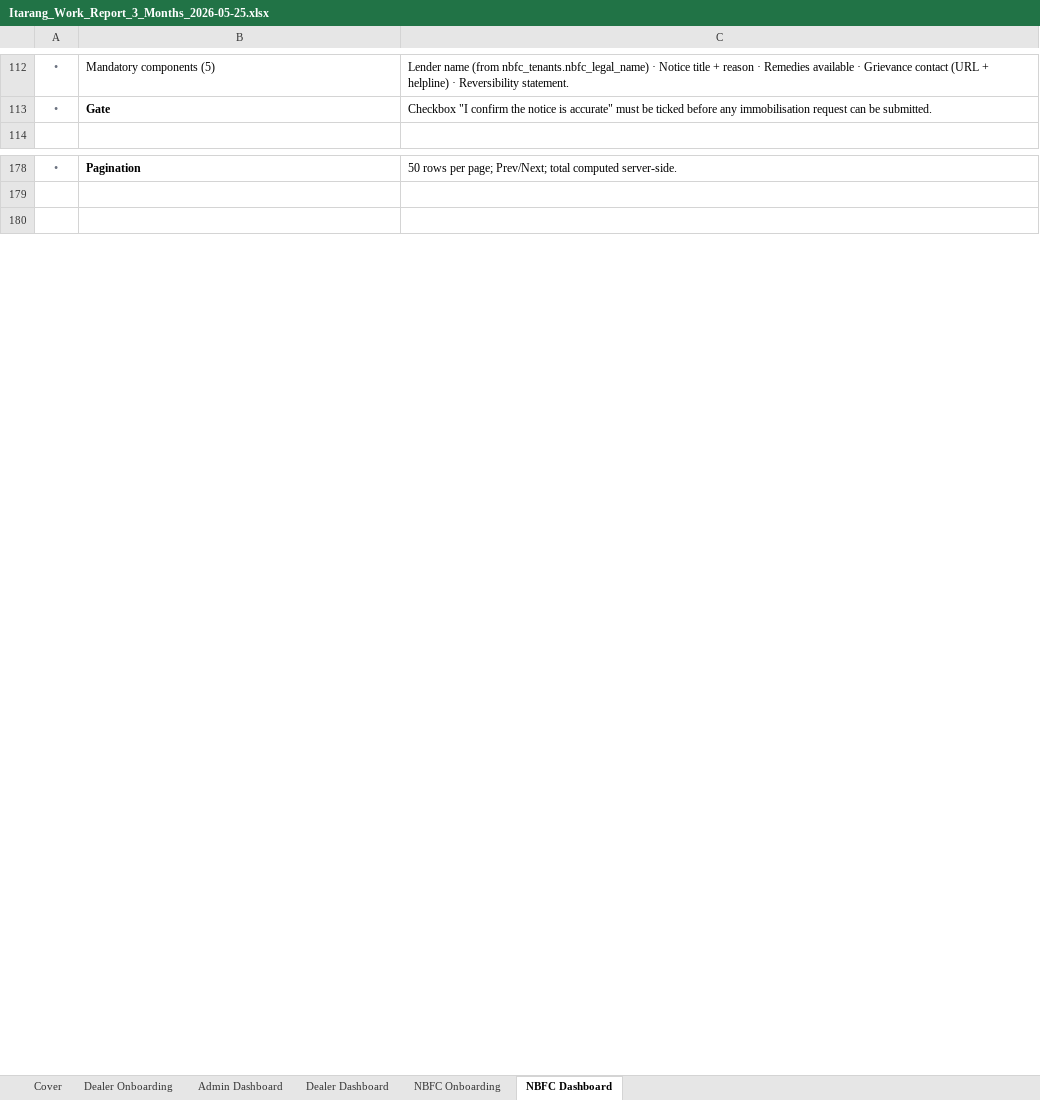
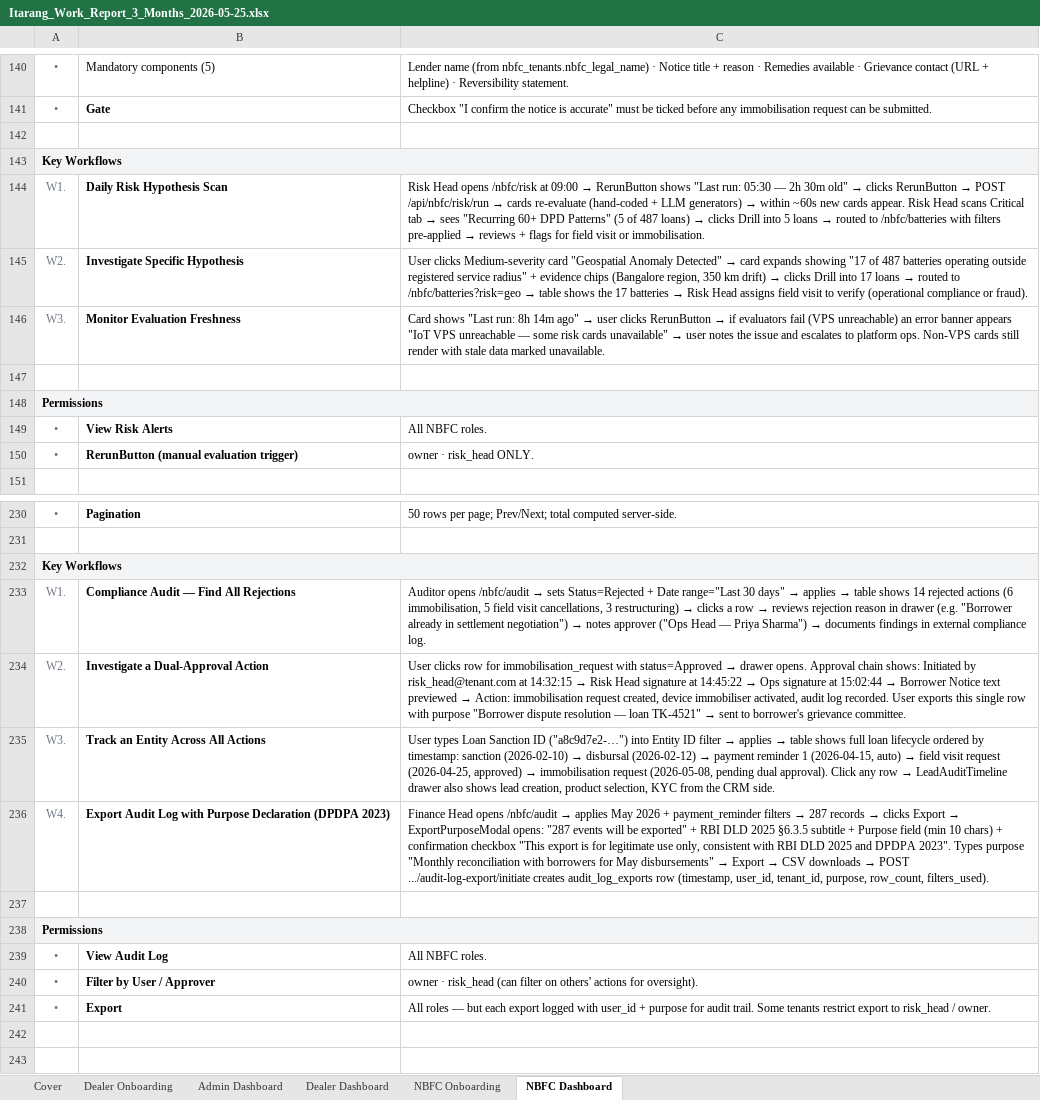
Before and after one commit to iTarangIT/itarang-software, an Excel workbook: Itarang_Work_Report_3_Months_2026-05-25.xlsx, sheet NBFC Dashboard, drawn as a sheet; only a part is shown, gaps mark what is left out; values as stored, in another font and other column widths than the file's, no borders; the diff covers the shown part only; the diff names each change by its address in the sheet, - before the commit and + after, or states it on an @@ line.

```diff
--- a/Itarang_Work_Report_3_Months_2026-05-25.xlsx (sheet NBFC Dashboard)
+++ b/Itarang_Work_Report_3_Months_2026-05-25.xlsx (sheet NBFC Dashboard)
+row 142: (empty)
+row 143: Key Workflows
+row 144: W1. | Daily Risk Hypothesis Scan | Risk Head opens /nbfc/risk at 09:00 → RerunButton shows "Last run: 05:30 — 2h 30m old" → clicks RerunButton → POST /api/nbfc/risk/run → cards re-evaluate (hand-coded + LLM generators) → within ~60s new cards appear. Risk Head scans Critical tab → sees "Recurring 60+ DPD Patterns" (5 of 487 loans) → clicks Drill into 5 loans → routed to /nbfc/batteries with filters pre-applied → reviews + flags for field visit or immobilisation.
+row 145: W2. | Investigate Specific Hypothesis | User clicks Medium-severity card "Geospatial Anomaly Detected" → card expands showing "17 of 487 batteries operating outside registered service radius" + evidence chips (Bangalore region, 350 km drift) → clicks Drill into 17 loans → routed to /nbfc/batteries?risk=geo → table shows the 17 batteries → Risk Head assigns field visit to verify (operational compliance or fraud).
+row 146: W3. | Monitor Evaluation Freshness | Card shows "Last run: 8h 14m ago" → user clicks RerunButton → if evaluators fail (VPS unreachable) an error banner appears "IoT VPS unreachable — some risk cards unavailable" → user notes the issue and escalates to platform ops. Non-VPS cards still render with stale data marked unavailable.
+row 147: (empty)
+row 148: Permissions
+row 149: • | View Risk Alerts | All NBFC roles.
+row 150: • | RerunButton (manual evaluation trigger) | owner · risk_head ONLY.
+row 232: Key Workflows
+row 233: W1. | Compliance Audit — Find All Rejections | Auditor opens /nbfc/audit → sets Status=Rejected + Date range="Last 30 days" → applies → table shows 14 rejected actions (6 immobilisation, 5 field visit cancellations, 3 restructuring) → clicks a row → reviews rejection reason in drawer (e.g. "Borrower already in settlement negotiation") → notes approver ("Ops Head — Priya Sharma") → documents findings in external compliance log.
+row 234: W2. | Investigate a Dual-Approval Action | User clicks row for immobilisation_request with status=Approved → drawer opens. Approval chain shows: Initiated by risk_head@tenant.com at 14:32:15 → Risk Head signature at 14:45:22 → Ops signature at 15:02:44 → Borrower Notice text previewed → Action: immobilisation request created, device immobiliser activated, audit log recorded. User exports this single row with purpose "Borrower dispute resolution — loan TK-4521" → sent to borrower's grievance committee.
+row 235: W3. | Track an Entity Across All Actions | User types Loan Sanction ID ("a8c9d7e2-…") into Entity ID filter → applies → table shows full loan lifecycle ordered by timestamp: sanction (2026-02-10) → disbursal (2026-02-12) → payment reminder 1 (2026-04-15, auto) → field visit request (2026-04-25, approved) → immobilisation request (2026-05-08, pending dual approval). Click any row → LeadAuditTimeline drawer also shows lead creation, product selection, KYC from the CRM side.
+row 236: W4. | Export Audit Log with Purpose Declaration (DPDPA 2023) | Finance Head opens /nbfc/audit → applies May 2026 + payment_reminder filters → 287 records → clicks Export → ExportPurposeModal opens: "287 events will be exported" + RBI DLD 2025 §6.3.5 subtitle + Purpose field (min 10 chars) + confirmation checkbox "This export is for legitimate use only, consistent with RBI DLD 2025 and DPDPA 2023". Types purpose "Monthly reconciliation with borrowers for May disbursements" → Export → CSV downloads → POST .../audit-log-export/initiate creates audit_log_exports row (timestamp, user_id, tenant_id, purpose, row_count, filters_used).
+row 237: (empty)
+row 238: Permissions
+row 239: • | View Audit Log | All NBFC roles.
+row 240: • | Filter by User / Approver | owner · risk_head (can filter on others' actions for oversight).
+row 241: • | Export | All roles — but each export logged with user_id + purpose for audit trail. Some tenants restrict export to risk_head / owner.
+row 242: (empty)
```
Also changed, not shown: 55 added rows elsewhere in this sheet, sheet Admin Dashboard, sheet Dealer Dashboard, sheet Cover, 12 other files.
